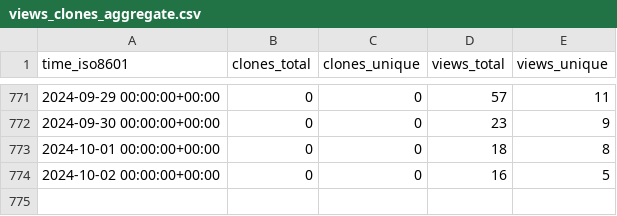
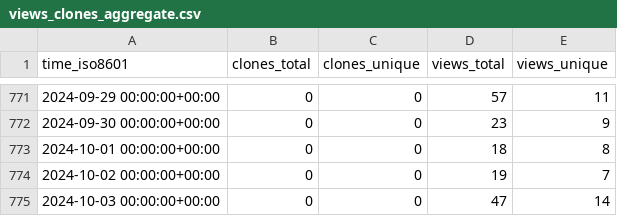
Before and after one commit to hgalytoby/MyselfAnimeDownloader, a CSV file: hgalytoby/MyselfAnimeDownloader/ghrs-data/views_clones_aggregate.csv, drawn as a sheet; only a part is shown, gaps mark what is left out.

```diff
--- a/hgalytoby/MyselfAnimeDownloader/ghrs-data/views_clones_aggregate.csv
+++ b/hgalytoby/MyselfAnimeDownloader/ghrs-data/views_clones_aggregate.csv
@@ -773,2 +773,3 @@ time_iso8601,clones_total,clones_unique,views_total,views_unique
 2024-10-01 00:00:00+00:00,0,0,18,8
-2024-10-02 00:00:00+00:00,0,0,16,5
+2024-10-02 00:00:00+00:00,0,0,19,7
+2024-10-03 00:00:00+00:00,0,0,47,14
```
Also changed, not shown: 1 other file.
